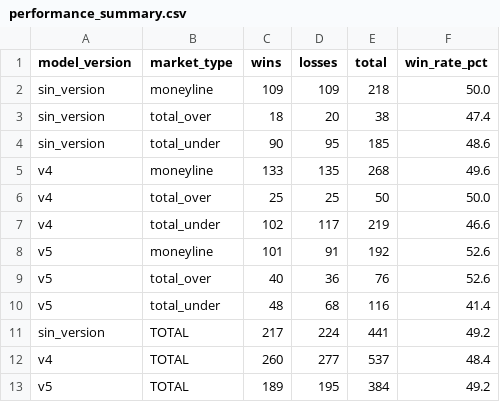
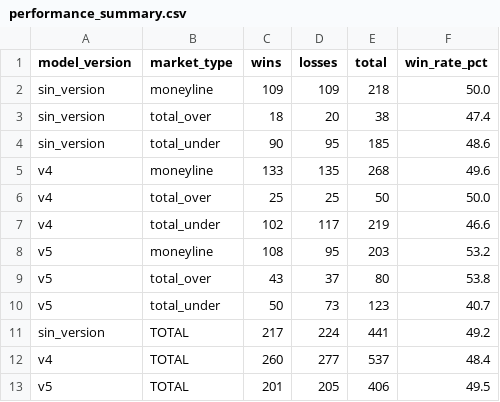
Before and after one commit to DiegoG882/MLB_BetBuilder, a CSV file: data/performance_summary.csv, drawn as a sheet.

```diff
--- a/data/performance_summary.csv
+++ b/data/performance_summary.csv
@@ -7,7 +7,7 @@ v4,total_over,25,25,50,50.0
 v4,total_under,102,117,219,46.6
-v5,moneyline,101,91,192,52.6
-v5,total_over,40,36,76,52.6
-v5,total_under,48,68,116,41.4
+v5,moneyline,108,95,203,53.2
+v5,total_over,43,37,80,53.8
+v5,total_under,50,73,123,40.7
 sin_version,TOTAL,217,224,441,49.2
 v4,TOTAL,260,277,537,48.4
-v5,TOTAL,189,195,384,49.2
+v5,TOTAL,201,205,406,49.5
```
Also changed, not shown: data/picks_history.csv, 3 other files.
